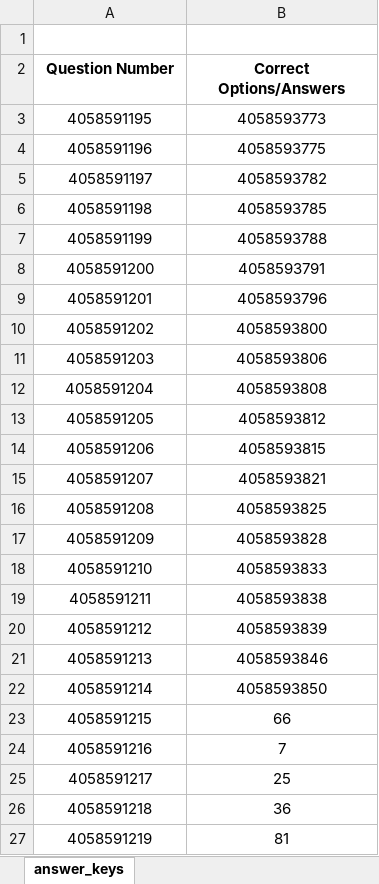
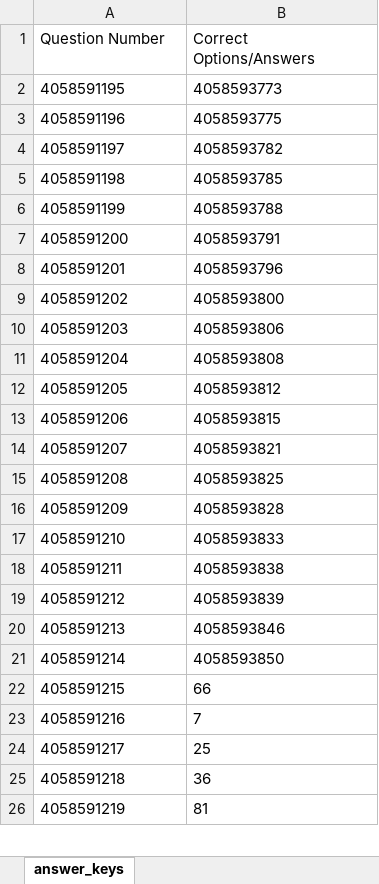
Before and after one commit to Desifighter/jee-answer-checker, an Excel workbook: 41.xlsx, sheet answer_keys, drawn as a sheet; only a part is shown; values as stored, in another font and other column widths than the file's, no borders; removed rows and columns are numbered as before the commit, all else as after; the diff covers the shown part only; the diff names each change by its address in the sheet, - before the commit and + after, or states it on an @@ line.

```diff
--- a/41.xlsx (sheet answer_keys)
+++ b/41.xlsx (sheet answer_keys)
-row 1: (empty)
-A1:B26 alignment: center
+A1:B26 alignment: left
-A1:B1 bold: on
+A1:B1 bold: off
```
Also changed, not shown: cell formats elsewhere in this sheet, 5 other files.
